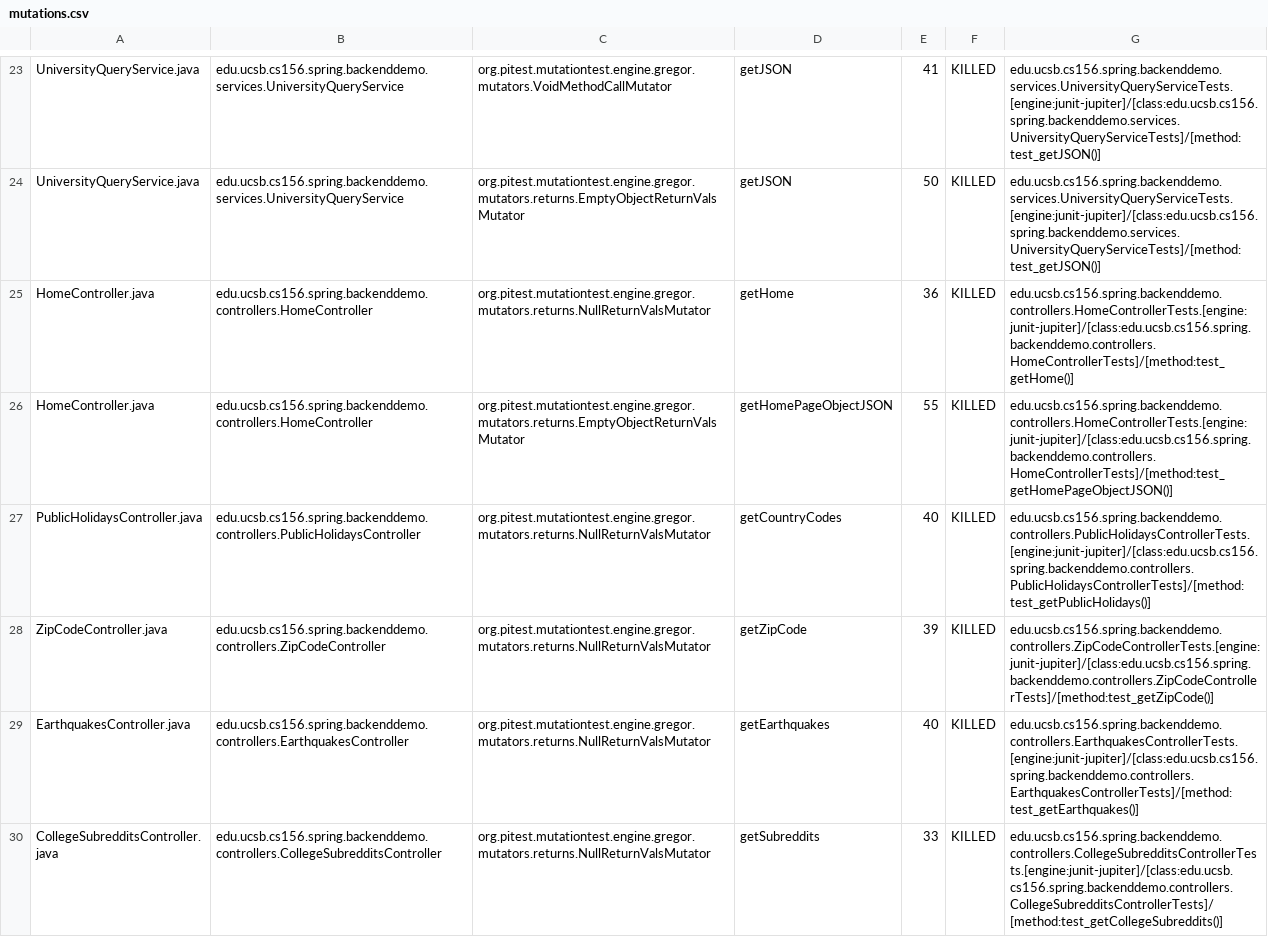
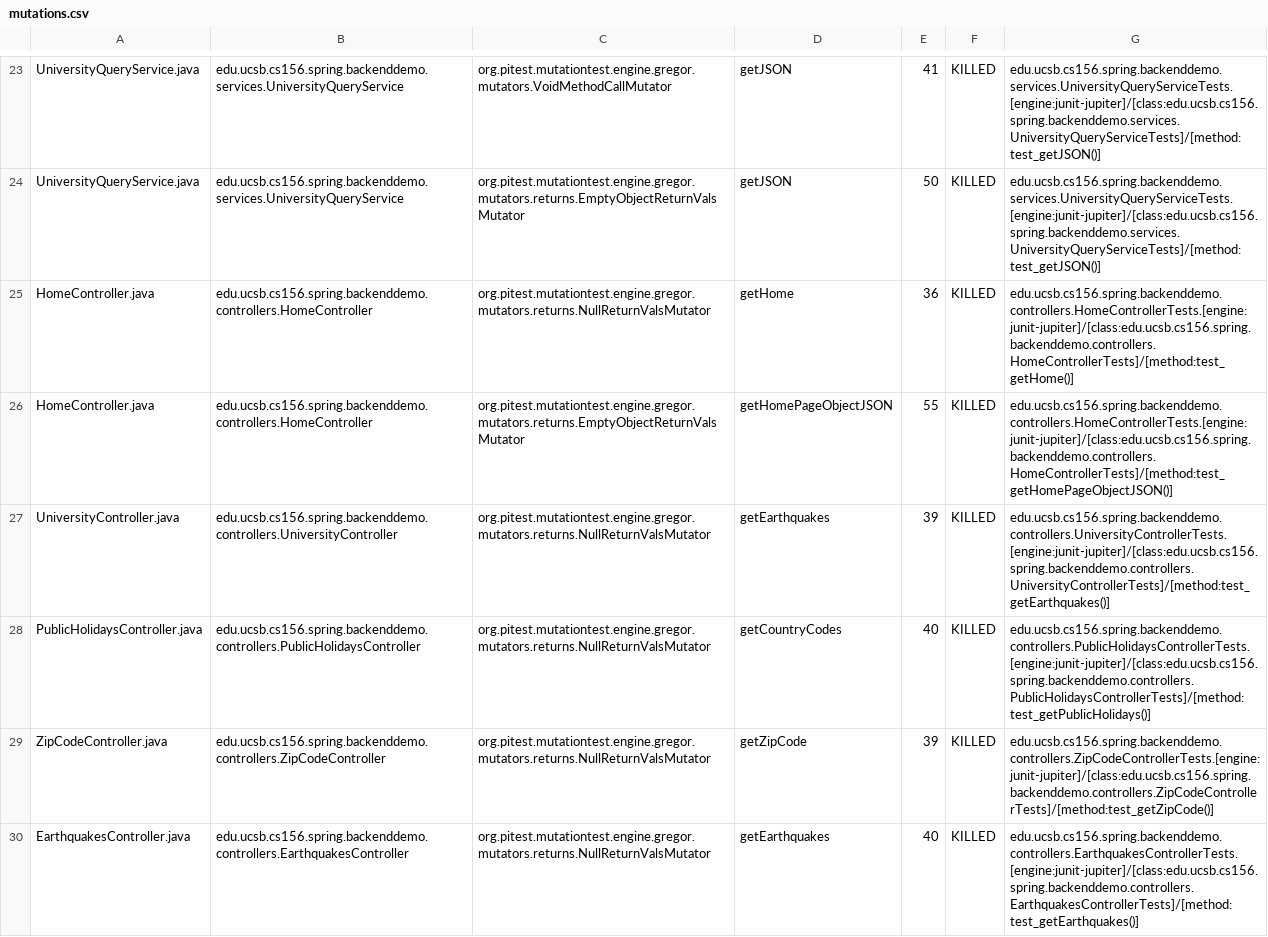
Before and after one commit to ucsb-cs156-w24/team01-w24-4pm-2, a CSV file: pitest/mutations.csv, drawn as a sheet; only a part is shown, gaps mark what is left out; the shorter side is filled out with more unchanged rows.

Commit message:
Deploying to gh-pages from @ ucsb-cs156-w24/team01-w24-4pm-2@9440df4b4213f123d243700e794f3276622a0601 🚀

```diff
--- a/pitest/mutations.csv
+++ b/pitest/mutations.csv
@@ -26,2 +26,3 @@ HomeController.java,edu.ucsb.cs156.spring.backenddemo.controllers.HomeController
 HomeController.java,edu.ucsb.cs156.spring.backenddemo.controllers.HomeController,org.pitest.mutationtest.engine.gregor.mutators.returns.EmptyObjectReturnValsMutator,getHomePageObjectJSON,55,KILLED,edu.ucsb.cs156.spring.backenddemo.controllers.HomeControllerTests.[engine:junit-jupiter]/[class:edu.ucsb.cs156.spring.backenddemo.controllers.HomeControllerTests]/[method:test_getHomePageObjectJSON()]
+UniversityController.java,edu.ucsb.cs156.spring.backenddemo.controllers.UniversityController,org.pitest.mutationtest.engine.gregor.mutators.returns.NullReturnValsMutator,getEarthquakes,39,KILLED,edu.ucsb.cs156.spring.backenddemo.controllers.UniversityControllerTests.[engine:junit-jupiter]/[class:edu.ucsb.cs156.spring.backenddemo.controllers.UniversityControllerTests]/[method:test_getEarthquakes()]
 PublicHolidaysController.java,edu.ucsb.cs156.spring.backenddemo.controllers.PublicHolidaysController,org.pitest.mutationtest.engine.gregor.mutators.returns.NullReturnValsMutator,getCountryCodes,40,KILLED,edu.ucsb.cs156.spring.backenddemo.controllers.PublicHolidaysControllerTests.[engine:junit-jupiter]/[class:edu.ucsb.cs156.spring.backenddemo.controllers.PublicHolidaysControllerTests]/[method:test_getPublicHolidays()]
```
Also changed, not shown: 20 other files.
